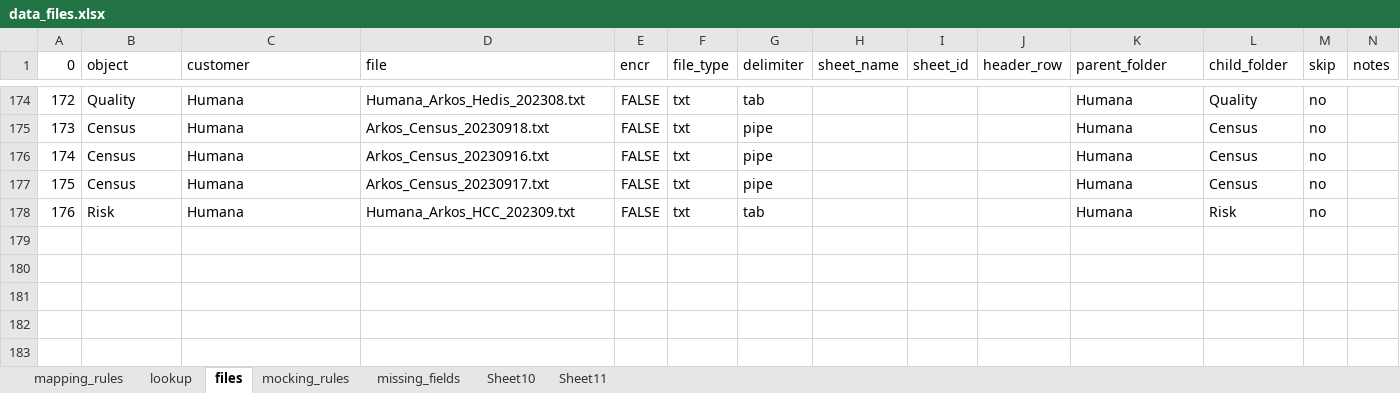
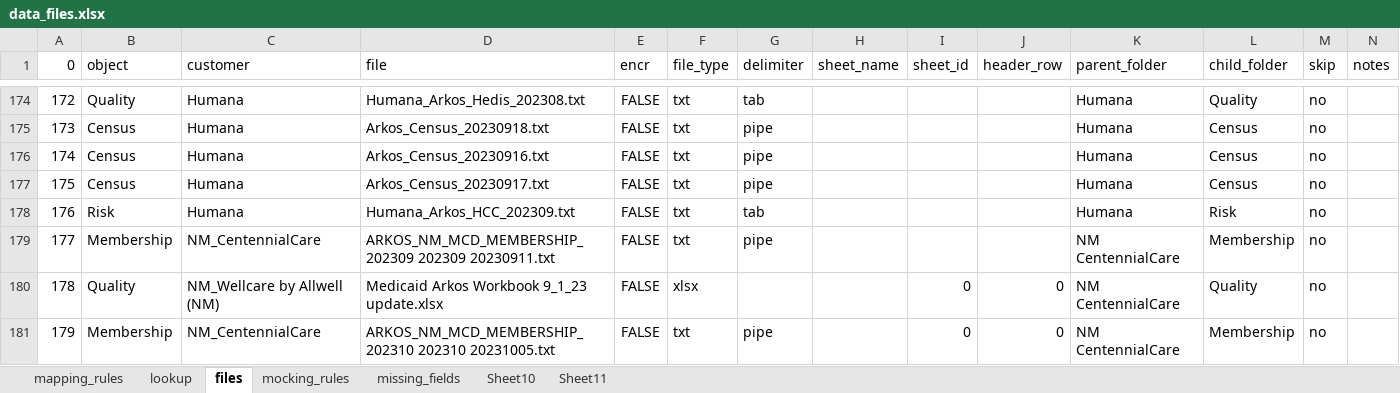
Before and after one commit to achamberas/data-masking, an Excel workbook: data_files.xlsx, sheet files, drawn as a sheet; only a part is shown, gaps mark what is left out; values as stored, in another font and other column widths than the file's, no borders; the diff names each change by its address in the sheet, - before the commit and + after, or states it on an @@ line.

```diff
--- a/data_files.xlsx (sheet files)
+++ b/data_files.xlsx (sheet files)
+row 179: 177 | Membership | NM_CentennialCare | ARKOS_NM_MCD_MEMBERSHIP_202309 202309 20230911.txt | FALSE | txt | pipe |  |  |  | NM CentennialCare | Membership | no
+row 180: 178 | Quality | NM_Wellcare by Allwell (NM) | Medicaid Arkos Workbook 9_1_23 update.xlsx | FALSE | xlsx |  |  | 0 | 0 | NM CentennialCare | Quality | no
+row 181: 179 | Membership | NM_CentennialCare | ARKOS_NM_MCD_MEMBERSHIP_202310 202310 20231005.txt | FALSE | txt | pipe |  | 0 | 0 | NM CentennialCare | Membership | no
```
Also changed, not shown: sheet mapping_rules, 1 other file.
